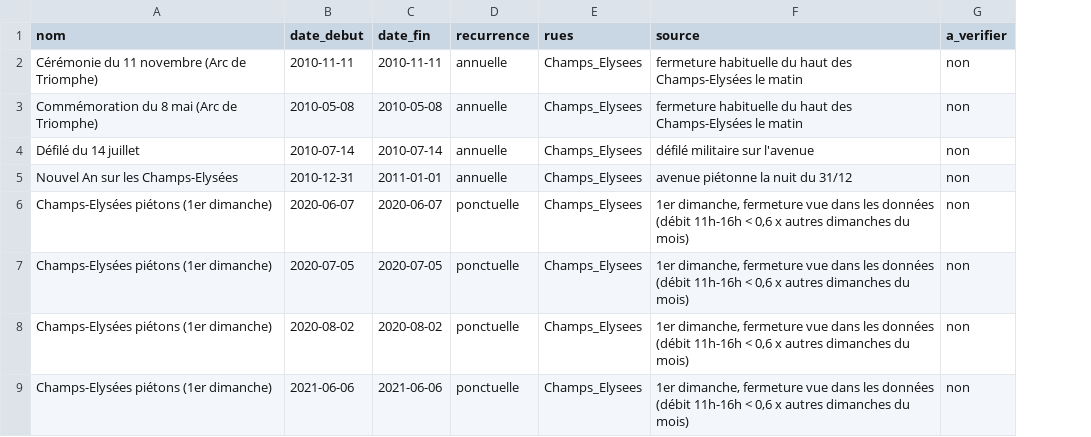
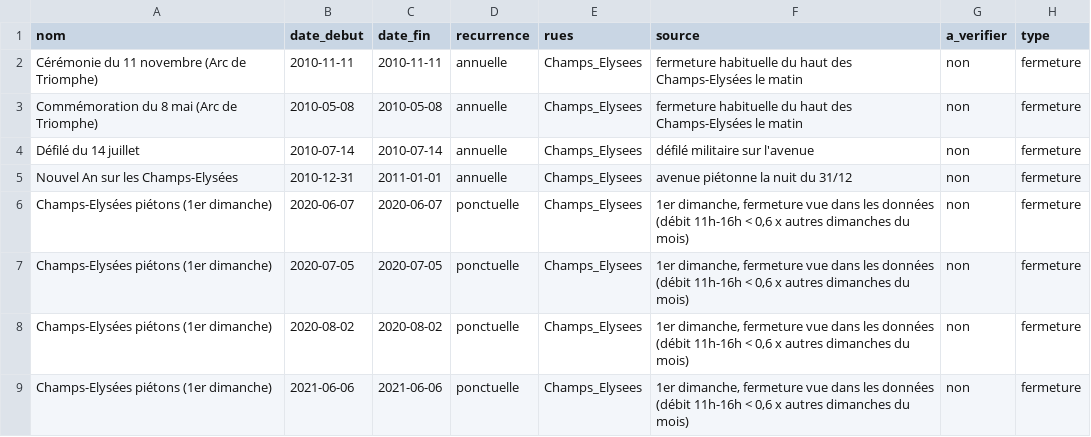
Before and after one commit to alexloug/bcgx-datathon-livraisonco-2026, a CSV file: data/evenements/evenements_manuels.csv, drawn as a sheet; only a part is shown; the diff names each change by its address in the sheet, - before the commit and + after, or states it on an @@ line.

Commit message:
Ajoute 67 événements vérifiés et sépare les événements en fermetures et perturbations

```diff
--- a/data/evenements/evenements_manuels.csv
+++ b/data/evenements/evenements_manuels.csv
+column H (type), rows 2-9: all fermeture
```
Also changed, not shown: 5 other files.
